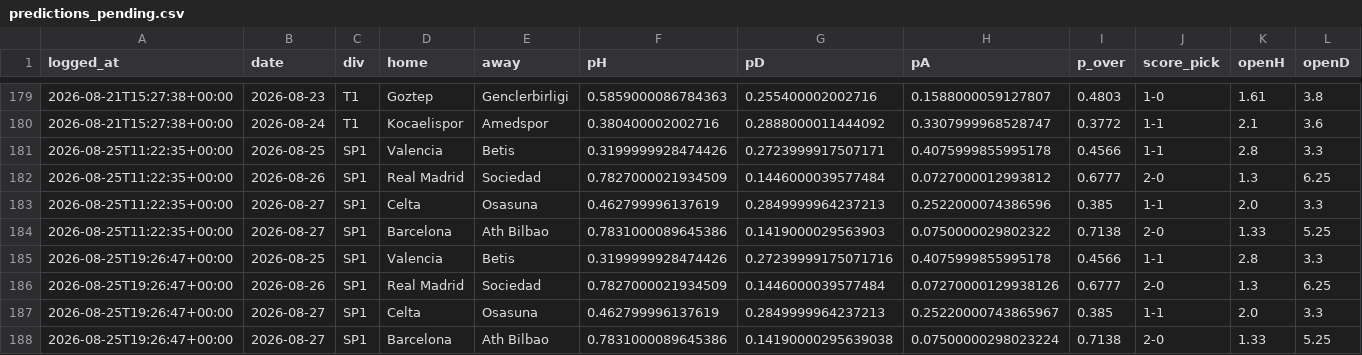
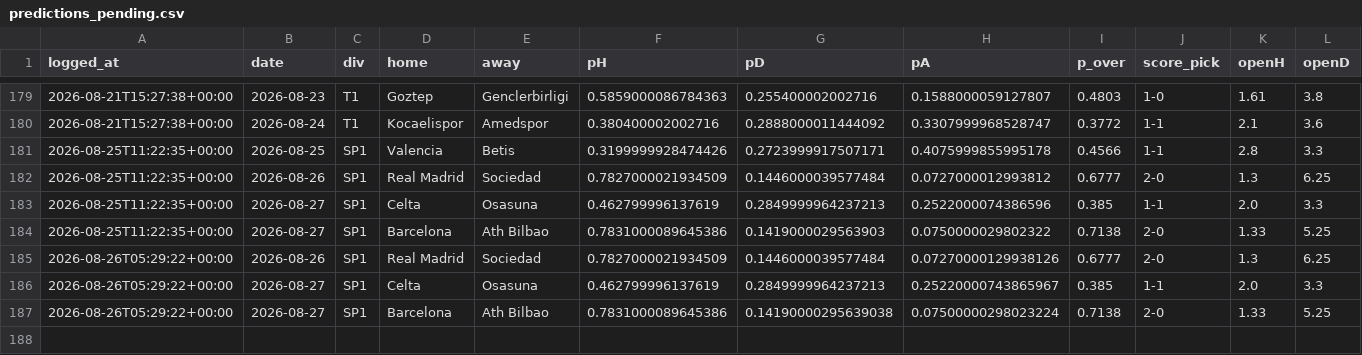
Before and after one commit to KiraTade19/astropitch, a CSV file: predictions_pending.csv, drawn as a sheet; only a part is shown, gaps mark what is left out; removed rows and columns are numbered as before the commit, all else as after; rows hold the shown columns only; the diff names each change by its address in the sheet, - before the commit and + after, or states it on an @@ line.

Commit message:
Automated: refresh results, grade predictions, rebuild site [skip ci]

```diff
--- a/predictions_pending.csv
+++ b/predictions_pending.csv
-row 185: 2026-08-25T19:26:47+00:00 | 2026-08-25 | SP1 | Valencia | Betis | 0.3199999928474426 | 0.27239999175071716 | 0.4075999855995178 | 0.4566 | 1-1 | 2.8 | 3.3
-A185:A187 (logged_at): 2026-08-25T19:26:47+00:00
+A185:A187 (logged_at): 2026-08-26T05:29:22+00:00
```
Also changed, not shown: 3 other files.
